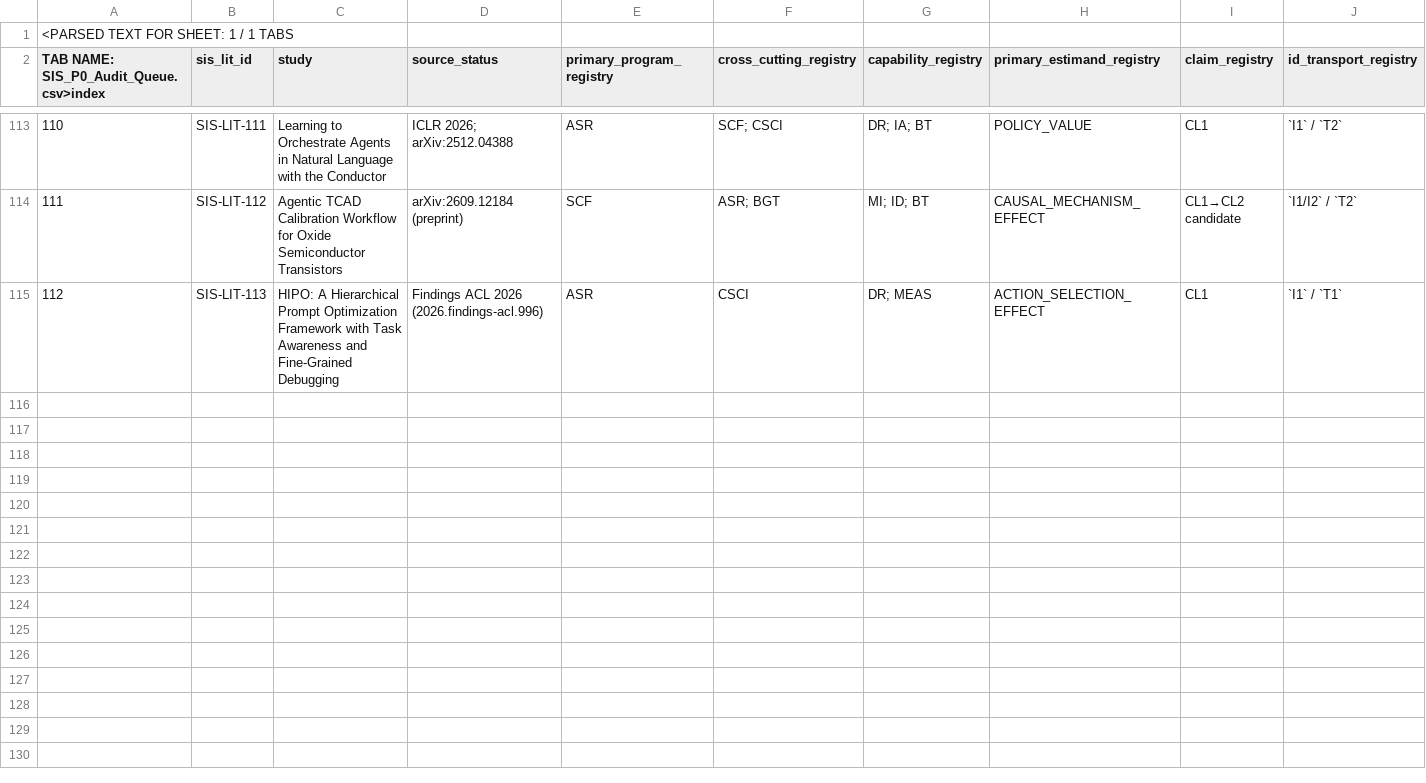
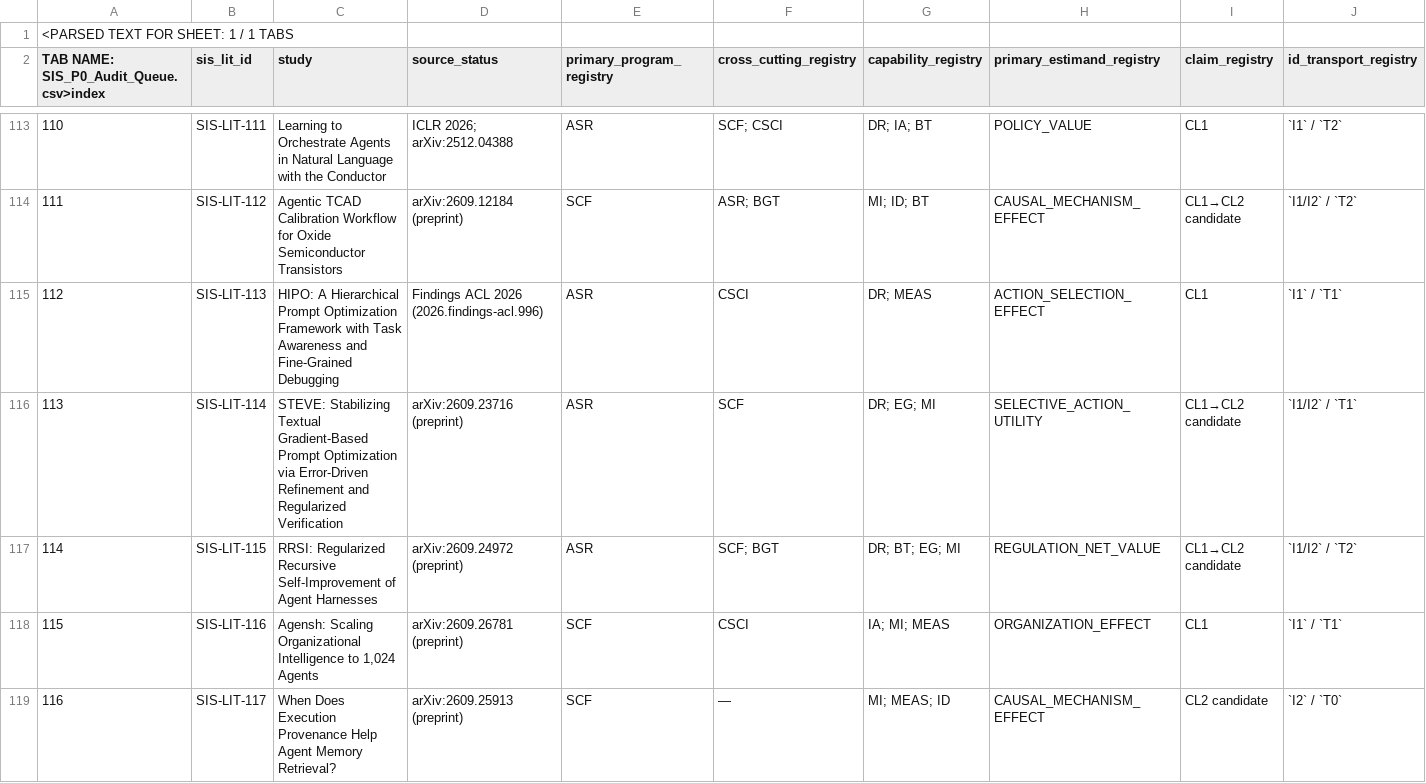
Before and after one commit to gitzhangcd/SIS-Main, a CSV file: literature/evidence-map/SIS_P0_Audit_Queue.csv, drawn as a sheet; only a part is shown, gaps mark what is left out; rows hold the shown columns only; the diff covers the shown part only; the diff names each change by its address in the sheet, - before the commit and + after, or states it on an @@ line.

```diff
--- a/literature/evidence-map/SIS_P0_Audit_Queue.csv
+++ b/literature/evidence-map/SIS_P0_Audit_Queue.csv
+row 116: 113 | SIS-LIT-114 | STEVE: Stabilizing Textual Gradient-Based Prompt Optimization via Error-Driven Refinement and Regularized Verification | arXiv:2609.23716 (preprint) | ASR | SCF | DR; EG; MI | SELECTIVE_ACTION_UTILITY | CL1→CL2 candidate | `I1/I2` / `T1`
+row 117: 114 | SIS-LIT-115 | RRSI: Regularized Recursive Self-Improvement of Agent Harnesses | arXiv:2609.24972 (preprint) | ASR | SCF; BGT | DR; BT; EG; MI | REGULATION_NET_VALUE | CL1→CL2 candidate | `I1/I2` / `T2`
+row 118: 115 | SIS-LIT-116 | Agensh: Scaling Organizational Intelligence to 1,024 Agents | arXiv:2609.26781 (preprint) | SCF | CSCI | IA; MI; MEAS | ORGANIZATION_EFFECT | CL1 | `I1` / `T1`
+row 119: 116 | SIS-LIT-117 | When Does Execution Provenance Help Agent Memory Retrieval? | arXiv:2609.25913 (preprint) | SCF | — | MI; MEAS; ID | CAUSAL_MECHANISM_EFFECT | CL2 candidate | `I2` / `T0`
```
Also changed, not shown: 4 added rows and 12 edited cells elsewhere in this file.
